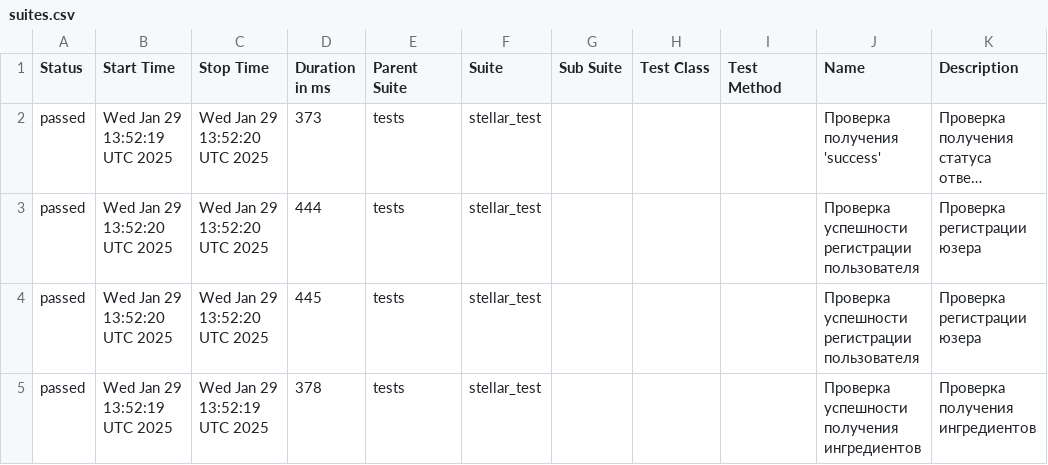
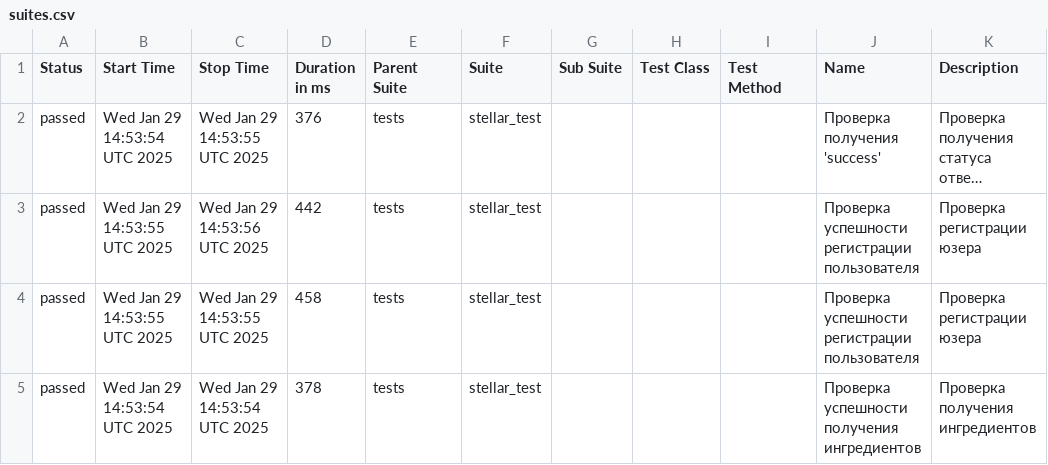
Before and after one commit to StephensonTwoEighteen/py_rep, a CSV file: data/suites.csv, drawn as a sheet; long unchanged cells end in …; the diff names each change by its address in the sheet, - before the commit and + after, or states it on an @@ line.

```diff
--- a/data/suites.csv
+++ b/data/suites.csv
-B2 (Start Time): Wed Jan 29 13:52:19 UTC 2025
+B2 (Start Time): Wed Jan 29 14:53:54 UTC 2025
-C2 (Stop Time): Wed Jan 29 13:52:20 UTC 2025
+C2 (Stop Time): Wed Jan 29 14:53:55 UTC 2025
-D2 (Duration in ms): 373
+D2 (Duration in ms): 376
-B3:B4 (Start Time): Wed Jan 29 13:52:20 UTC 2025
+B3:B4 (Start Time): Wed Jan 29 14:53:55 UTC 2025
-C3 (Stop Time): Wed Jan 29 13:52:20 UTC 2025
+C3 (Stop Time): Wed Jan 29 14:53:56 UTC 2025
-D3 (Duration in ms): 444
+D3 (Duration in ms): 442
-C4 (Stop Time): Wed Jan 29 13:52:20 UTC 2025
+C4 (Stop Time): Wed Jan 29 14:53:55 UTC 2025
-D4 (Duration in ms): 445
+D4 (Duration in ms): 458
-B5 (Start Time): Wed Jan 29 13:52:19 UTC 2025
+B5 (Start Time): Wed Jan 29 14:53:54 UTC 2025
-C5 (Stop Time): Wed Jan 29 13:52:19 UTC 2025
+C5 (Stop Time): Wed Jan 29 14:53:54 UTC 2025
```
Also changed, not shown: 31 other files.
